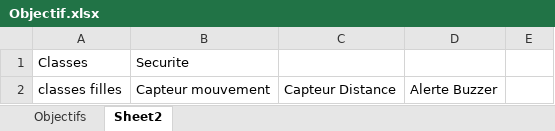
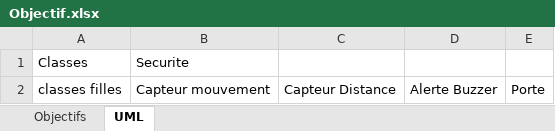
Before and after one commit to Zidane4124/BE_POO_MILI_BENAMOR, an Excel workbook: Objectif.xlsx, sheet UML, drawn as a sheet; values as stored, in another font and other column widths than the file's, no borders; the diff names each change by its address in the sheet, - before the commit and + after, or states it on an @@ line.

```diff
--- a/Objectif.xlsx (sheet UML)
+++ b/Objectif.xlsx (sheet UML)
-sheet tab: Sheet2
+sheet tab: UML
-E2: (empty)
+E2: Porte
```
Also changed, not shown: sheet Objectifs, 3 other files.
